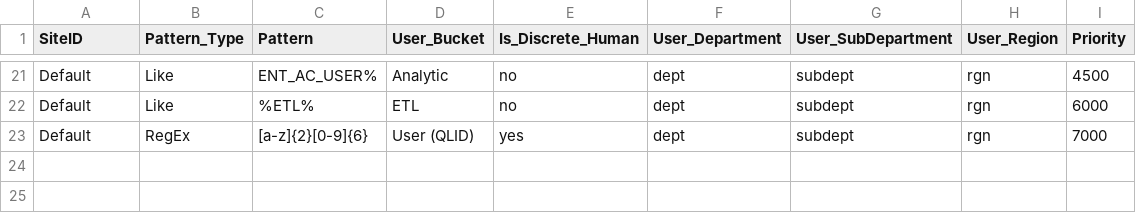
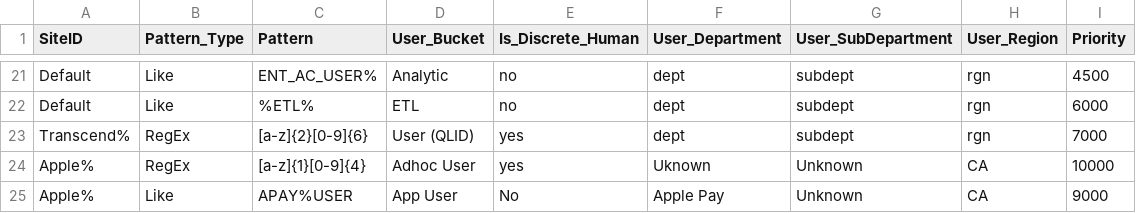
Before and after one commit to tdcoa/sql, a CSV file: dim_user.coa.csv, drawn as a sheet; only a part is shown, gaps mark what is left out.

Commit message:
updated with some more specific examples

```diff
--- a/dim_user.coa.csv
+++ b/dim_user.coa.csv
@@ -22,2 +22,4 @@ Default,Like,ENT_AC_USER%,Analytic,no    ,dept,subdept,rgn,4500
 Default,Like,%ETL%,ETL,no    ,dept,subdept,rgn,6000
-Default,RegEx,[a-z]{2}[0-9]{6},User (QLID),yes,dept,subdept,rgn,7000
+Transcend%,RegEx,[a-z]{2}[0-9]{6},User (QLID),yes,dept,subdept,rgn,7000
+Apple%,RegEx,[a-z]{1}[0-9]{4},Adhoc User,yes,Uknown,Unknown,CA,10000
+Apple%,Like,APAY%USER,App User,No    ,Apple Pay,Unknown,CA,9000
```
